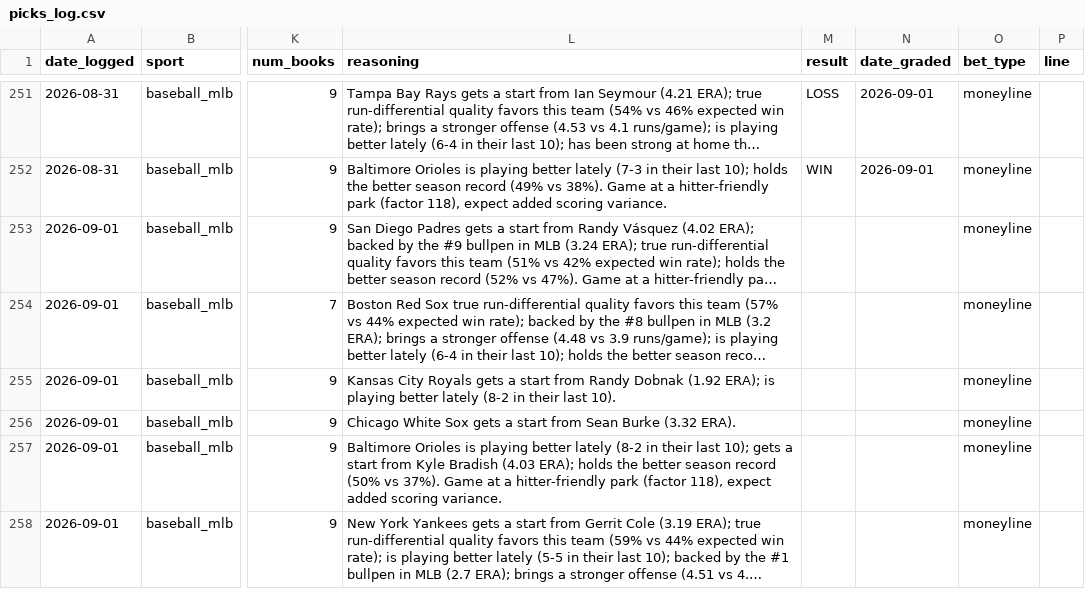
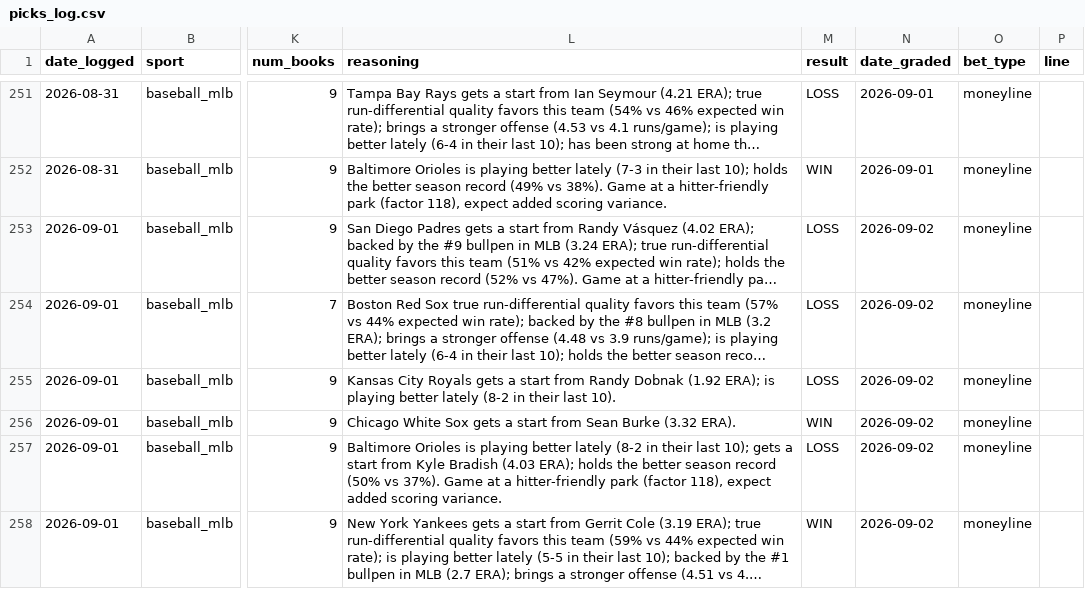
Before and after one commit to alev-12/betting-bot-showcase, a CSV file: picks_log.csv, drawn as a sheet; only a part is shown, gaps mark what is left out; long unchanged cells end in …; the diff names each change by its address in the sheet, - before the commit and + after, or states it on an @@ line.

```diff
--- a/picks_log.csv
+++ b/picks_log.csv
-M253:M255 (result): (empty)
+M253:M255 (result): LOSS
-N253:N258 (date_graded): (empty)
+N253:N258 (date_graded): 2026-09-02
-M256 (result): (empty)
+M256 (result): WIN
-M257 (result): (empty)
+M257 (result): LOSS
-M258 (result): (empty)
+M258 (result): WIN
```
